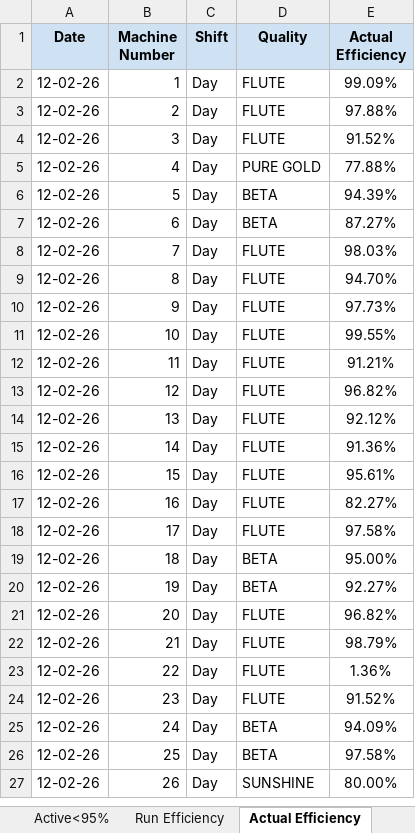
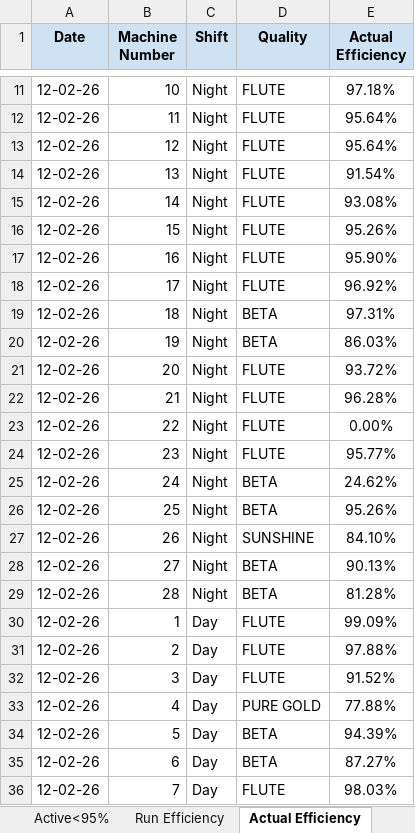
Before and after one commit to avishiki/TexWeaves, an Excel workbook: Waterjet Efficiency Shiftwise.xlsx, sheet Actual Efficiency, drawn as a sheet; only a part is shown, gaps mark what is left out; the shorter side is filled out with more unchanged rows; values as stored, in another font and other column widths than the file's, no borders; the diff covers the shown part only; the diff names each change by its address in the sheet, - before the commit and + after, or states it on an @@ line.

```diff
--- a/Waterjet Efficiency Shiftwise.xlsx (sheet Actual Efficiency)
+++ b/Waterjet Efficiency Shiftwise.xlsx (sheet Actual Efficiency)
+row 11: 12-02-26 | 10 | Night | FLUTE | 97.18%
+row 12: 12-02-26 | 11 | Night | FLUTE | 95.64%
+row 13: 12-02-26 | 12 | Night | FLUTE | 95.64%
+row 14: 12-02-26 | 13 | Night | FLUTE | 91.54%
+row 15: 12-02-26 | 14 | Night | FLUTE | 93.08%
+row 16: 12-02-26 | 15 | Night | FLUTE | 95.26%
+row 17: 12-02-26 | 16 | Night | FLUTE | 95.90%
+row 18: 12-02-26 | 17 | Night | FLUTE | 96.92%
+row 19: 12-02-26 | 18 | Night | BETA | 97.31%
+row 20: 12-02-26 | 19 | Night | BETA | 86.03%
+row 21: 12-02-26 | 20 | Night | FLUTE | 93.72%
+row 22: 12-02-26 | 21 | Night | FLUTE | 96.28%
+row 23: 12-02-26 | 22 | Night | FLUTE | 0.00%
+row 24: 12-02-26 | 23 | Night | FLUTE | 95.77%
+row 25: 12-02-26 | 24 | Night | BETA | 24.62%
+row 26: 12-02-26 | 25 | Night | BETA | 95.26%
+row 27: 12-02-26 | 26 | Night | SUNSHINE | 84.10%
+row 28: 12-02-26 | 27 | Night | BETA | 90.13%
+row 29: 12-02-26 | 28 | Night | BETA | 81.28%
```
Also changed, not shown: 9 added rows elsewhere in this sheet, sheet Run Efficiency, sheet Active<95%, sheet Beam Status, sheet Key Takeaways, WjEff.xlsx.
